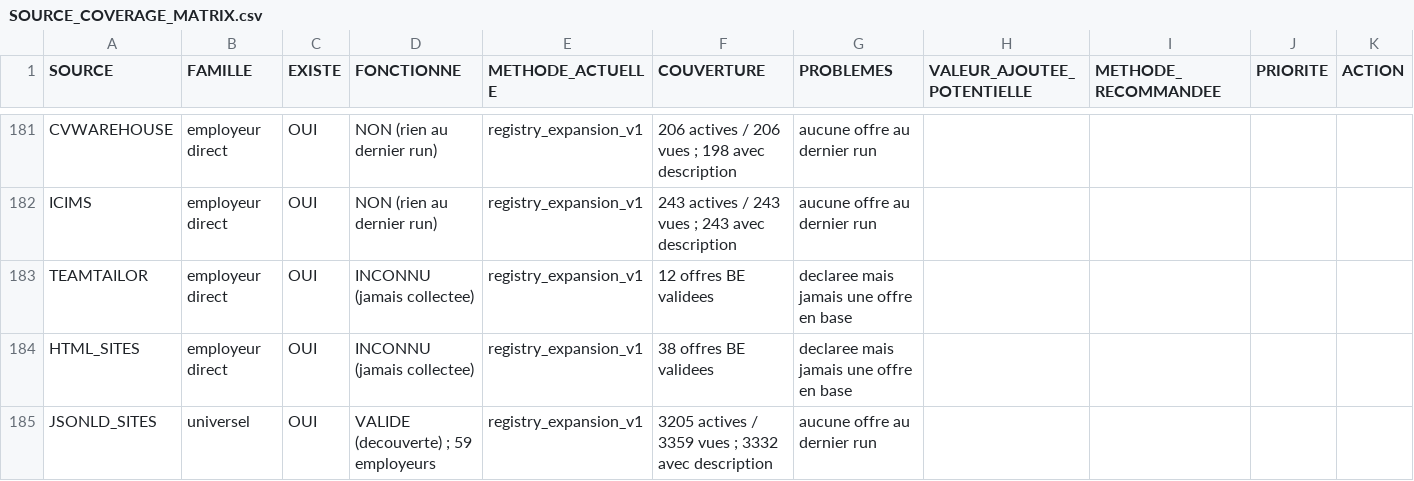
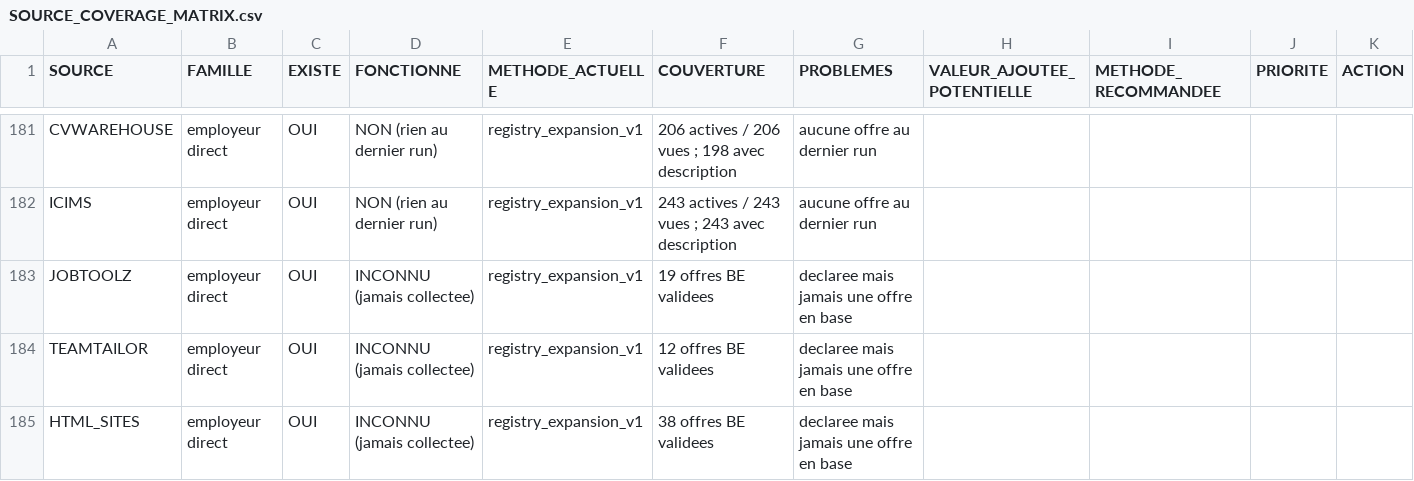
Before and after one commit to Ouss1030/Job-Hunter-Claude, a CSV file: SOURCE_COVERAGE_MATRIX.csv, drawn as a sheet; only a part is shown, gaps mark what is left out; the shorter side is filled out with more unchanged rows; the diff names each change by its address in the sheet, - before the commit and + after, or states it on an @@ line.

```diff
--- a/SOURCE_COVERAGE_MATRIX.csv
+++ b/SOURCE_COVERAGE_MATRIX.csv
+row 183: JOBTOOLZ | employeur direct | OUI | INCONNU (jamais collectee) | registry_expansion_v1 | 19 offres BE validees | declaree mais jamais une offre en base
```
Also changed, not shown: 8 other files.
